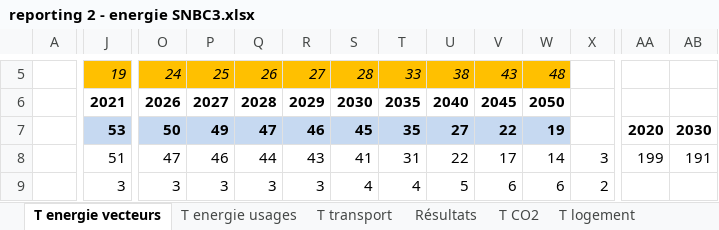
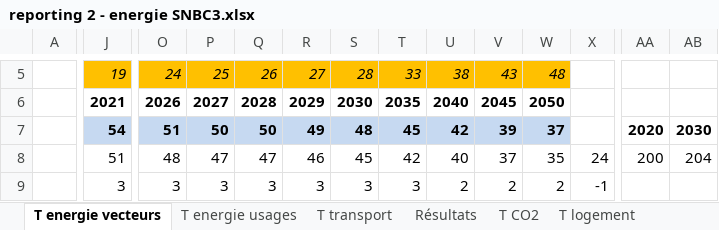
Before and after one commit to ministeres/ThreeME_ADOMIN, an Excel workbook: results/reporting 2 - energie SNBC3.xlsx, sheet T energie vecteurs, drawn as a sheet; only a part is shown, gaps mark what is left out; values as stored, in another font and other column widths than the file's, no borders; the diff covers the shown part only; the diff names each change by its address in the sheet, - before the commit and + after, or states it on an @@ line.

```diff
--- a/results/reporting 2 - energie SNBC3.xlsx (sheet T energie vecteurs)
+++ b/results/reporting 2 - energie SNBC3.xlsx (sheet T energie vecteurs)
-J7: 53
+J7: 54
-O7: 50
+O7: 51
-P7: 49
+P7: 50
-Q7: 47
+Q7: 50
-R7: 46
+R7: 49
-S7: 45
+S7: 48
-T7: 35
+T7: 45
-U7: 27
+U7: 42
-V7: 22
+V7: 39
-W7: 19
+W7: 37
-O8: 47
+O8: 48
-P8: 46
+P8: 47
-Q8: 44
+Q8: 47
-R8: 43
+R8: 46
-S8: 41
+S8: 45
-T8: 31
+T8: 42
-U8: 22
+U8: 40
-V8: 17
+V8: 37
-W8: 14
+W8: 35
-X8: 3
+X8: 24
-AA8: 199
+AA8: 200
-AB8: 191
+AB8: 204
-S9: 4
+S9: 3
-T9: 4
+T9: 3
-U9: 5
+U9: 2
-V9: 6
+V9: 2
-W9: 6
+W9: 2
-X9: 2
+X9: -1
```
Also changed, not shown: 15 added rows, 15 removed rows and 196 edited cells elsewhere in this sheet, sheet Résultats, sheet T parc auto, sheet T energie usages, sheet T logement, sheet T transport, sheet T CO2, other sheet tabs, formulas that keep their value, hidden cells, charts or pictures, results/ademe_results/reporting_1_ademe.xlsx, results/ademe_results/reporting_2_ademe.xlsx, 13 other files.
